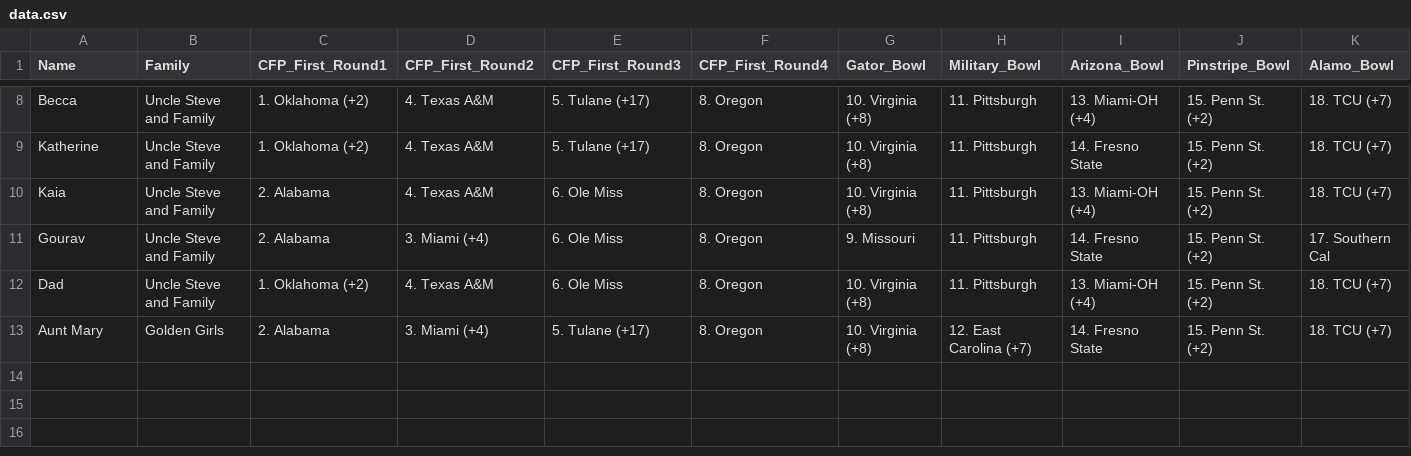
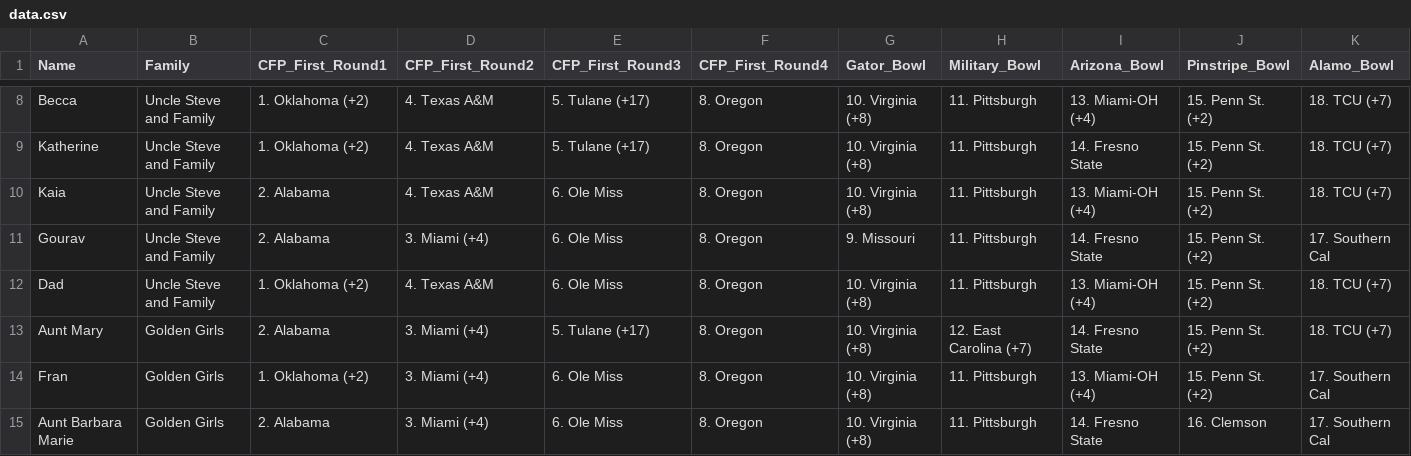
Before and after one commit to jgoett2/CFP_2025, a CSV file: data.csv, drawn as a sheet; only a part is shown, gaps mark what is left out; rows hold the shown columns only; the diff names each change by its address in the sheet, - before the commit and + after, or states it on an @@ line.

Commit message:
Added Aunt Barbara and Fran

```diff
--- a/data.csv
+++ b/data.csv
+row 14: Fran | Golden Girls | 1. Oklahoma (+2) | 3. Miami (+4) | 6. Ole Miss | 8. Oregon | 10. Virginia (+8) | 11. Pittsburgh | 13. Miami-OH (+4) | 15. Penn St. (+2) | 17. Southern Cal
+row 15: Aunt Barbara Marie | Golden Girls | 2. Alabama | 3. Miami (+4) | 6. Ole Miss | 8. Oregon | 10. Virginia (+8) | 11. Pittsburgh | 14. Fresno State | 16. Clemson | 17. Southern Cal
```
